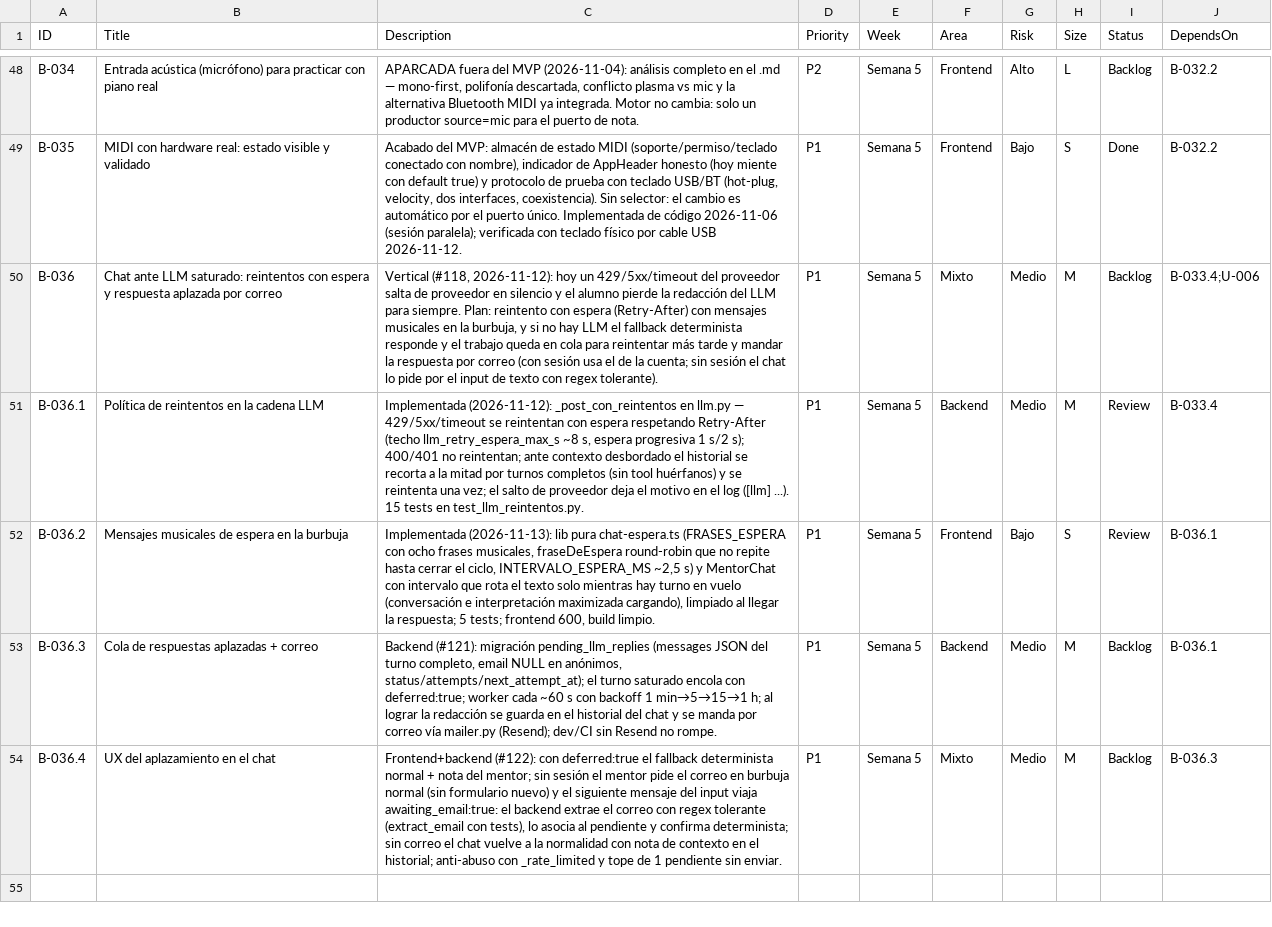
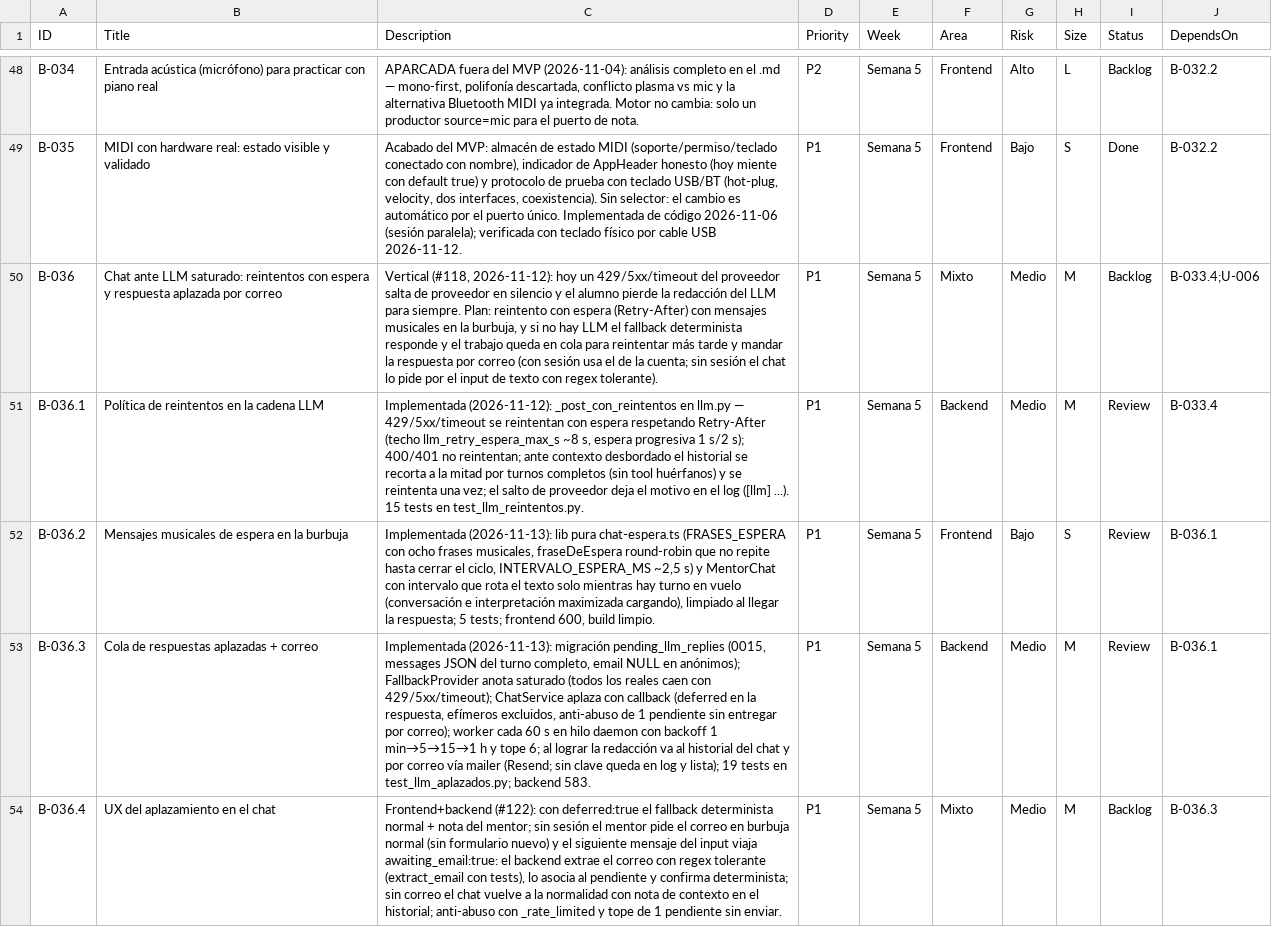
Before and after one commit to andrupax94/PianoMentor-IA, a CSV file: .github_projects/project-backlog.csv, drawn as a sheet; only a part is shown, gaps mark what is left out; the diff names each change by its address in the sheet, - before the commit and + after, or states it on an @@ line.

Commit message:
feat(B-036.3): cola de respuestas aplazadas del chat + correo (#121)
Migracion 0015 pending_llm_replies (chat_id, email NULL en anonimos, messages JSON del turno completo para reintentarlo fiel, max_tokens, status pendiente/lista/enviada/fallida, attempts, next_attempt_at). Deteccion honesta de saturacion: FallbackProvider anota saturado/motivo_saturacion solo si TODOS los reales cayeron con fallo transitorio (429/5xx/timeout); un 401 o una respuesta vacia no saturan y una respuesta real tras un salto tampoco. ChatService.run aplaza con callback opcional (deferred: true en ChatTurnResult/ChatMessageResponse; turnos efimeros excluidos; la cola rota no rompe el turno; el fallback determinista responde igualmente). api.py: _aplazador_de_turno guarda la fila con el correo del usuario si hay sesion y anti-abuso de 1 pendiente sin entregar por correo. Worker (llm_aplazados.py): pase cada 60 s en hilo daemon (lifespan en main.py, config llm_retry_worker/llm_retry_worker_intervalo_s; conftest lo apaga en la suite); reintento sin herramientas, la redaccion lograda entra como mensaje del mentor en el historial del chat y por correo (mailer.send_llm_reply_email, asunto Tu respuesta esta lista, texto escapado + enlace a la app); sin clave de Resend queda en log y status lista; backoff 1 min->5->15->1 h y tope de 6 intentos -> fallida.

Tests: 19 nuevos en test_llm_aplazados.py (saturacion 429/timeout si, 401/vacia no; callback y deferred; cola en BD; worker con reloj falso; correo con Resend simulado; endpoint saturado sin red via caos siempre de B-036.1); backend 583 tests en verde. Hallazgos del camino: las funciones de BD nuevas necesitan conn.commit() explicito (convencion de la casa) y la saturacion se anota en el return exitoso tras los saltos (el Mock responde dentro del bucle). api.py commiteado por hunks: el cambio 1.1 de terms de la otra sesion queda en el arbol con su test. files.csv/ARCHITECTURE.md quedan sin commitear: la regeneracion arrastra ficheros no commiteados de la otra sesion.

```diff
--- a/.github_projects/project-backlog.csv
+++ b/.github_projects/project-backlog.csv
-C53 (Description): Backend (#121): migración pending_llm_replies (messages JSON del turno completo, email NULL en anónimos, status/attempts/next_attempt_at); el turno saturado encola con deferred:true; worker cada ~60 s con backoff 1 min→5→15→1 h; al lograr la redacción se guarda en el historial del chat y se manda por correo vía mailer.py (Resend); dev/CI sin Resend no rompe.
+C53 (Description): Implementada (2026-11-13): migración pending_llm_replies (0015, messages JSON del turno completo, email NULL en anónimos); FallbackProvider anota saturado (todos los reales caen con 429/5xx/timeout); ChatService aplaza con callback (deferred en la respuesta, efímeros excluidos, anti-abuso de 1 pendiente sin entregar por correo); worker cada 60 s en hilo daemon con backoff 1 min→5→15→1 h y tope 6; al lograr la redacción va al historial del chat y por correo vía mailer (Resend; sin clave queda en log y lista); 19 tests en test_llm_aplazados.py; backend 583.
-I53 (Status): Backlog
+I53 (Status): Review
```
Also changed, not shown: 15 other files.
